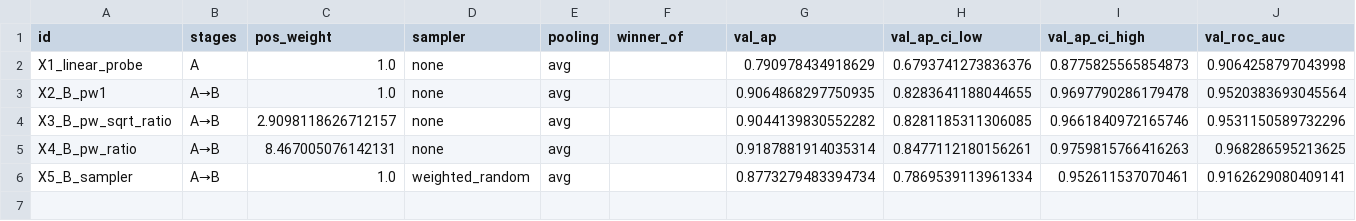
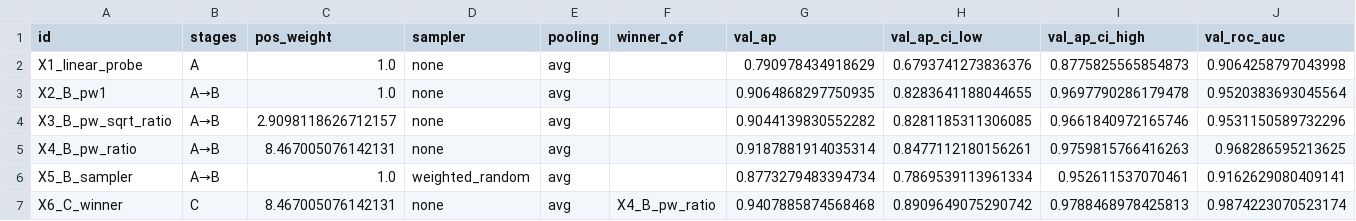
Before and after one commit to zakaech/industrial-visual-quality-inspection, a CSV file: reports/phase3/experiments.csv, drawn as a sheet; only a part is shown; rows hold the shown columns only; the diff names each change by its address in the sheet, - before the commit and + after, or states it on an @@ line.

Commit message:
Phase 3: X6 stage C from the X4 checkpoint (validation results)
X6_C_winner: layer3 + layer4 + head unfrozen from X4's stage_B_best.pt,
inherited recipe (pos_weight 8.467, no sampler), clean tree at commit
1286f6a (git_dirty=false), transition check 0.0 on 466 images, 8 epochs
(best epoch 5, early stop coinciding with the budget), 113 min.

Validation (49 positives): AP 0.941 [0.891, 0.979], ROC-AUC 0.987,
precision 0.573 / FPR 0.084 at recall >= 0.95 (47 TP, 35 FP, 2 FN).
Paired bootstrap vs Phase 2 SVM: dAP +0.079 [+0.011, +0.153],
dprecision@0.95 +0.340 [+0.022, +0.659], dFPR@0.95 -0.288 [-0.621, -0.005]
(first configuration whose paired CIs exclude 0; validation-selected, so
the unbiased number remains the Phase 4 test). Paired vs X4: all CIs
contain 0. precision@0.95 is volatile across epochs (0.12-0.69).

Report builder: paired comparison with the starting run added.
No X7, official test never loaded.

```diff
--- a/reports/phase3/experiments.csv
+++ b/reports/phase3/experiments.csv
+row 7: X6_C_winner | C | 8.467005076142131 | none | avg | X4_B_pw_ratio | 0.9407885874568468 | 0.8909649075290742 | 0.9788468978425813 | 0.9874223070523174
```
Also changed, not shown: 8 other files.
